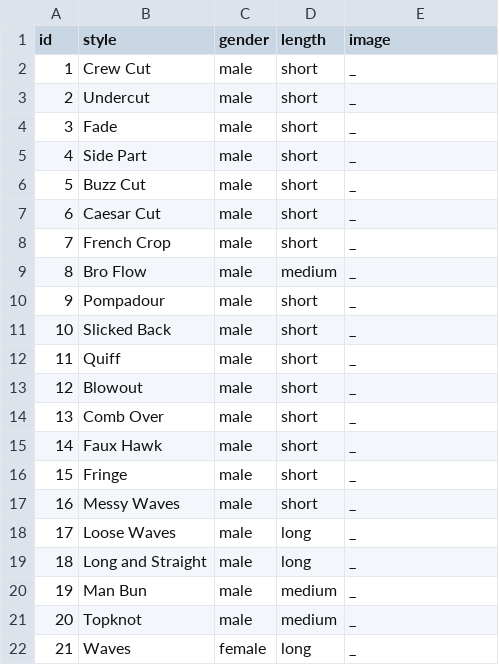
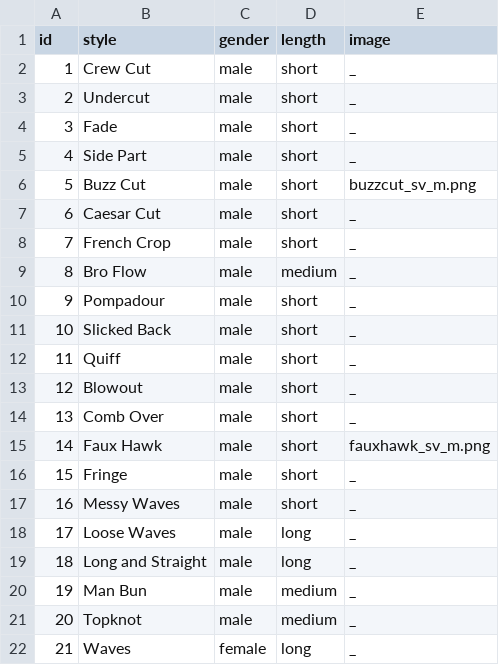
Before and after one commit to tyleraguirre/hair-style-app, a CSV file: HairCutApp/app/src/main/res/raw/stylesdb.csv, drawn as a sheet; only a part is shown.

Commit message:
added images for buzzcut and faux hawk

```diff
--- a/HairCutApp/app/src/main/res/raw/stylesdb.csv
+++ b/HairCutApp/app/src/main/res/raw/stylesdb.csv
@@ -5,3 +5,3 @@ id,style,gender,length,image
 4,Side Part,male,short,_
-5,Buzz Cut,male,short,_
+5,Buzz Cut,male,short,buzzcut_sv_m.png
 6,Caesar Cut,male,short,_
@@ -14,3 +14,3 @@ id,style,gender,length,image
 13,Comb Over,male,short,_
-14,Faux Hawk,male,short,_
+14,Faux Hawk,male,short,fauxhawk_sv_m.png
 15,Fringe,male,short,_
```
Also changed, not shown: 2 other files.
